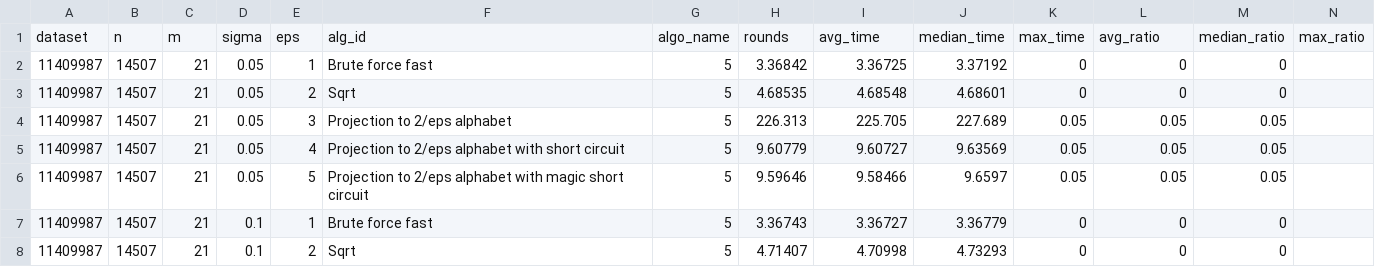
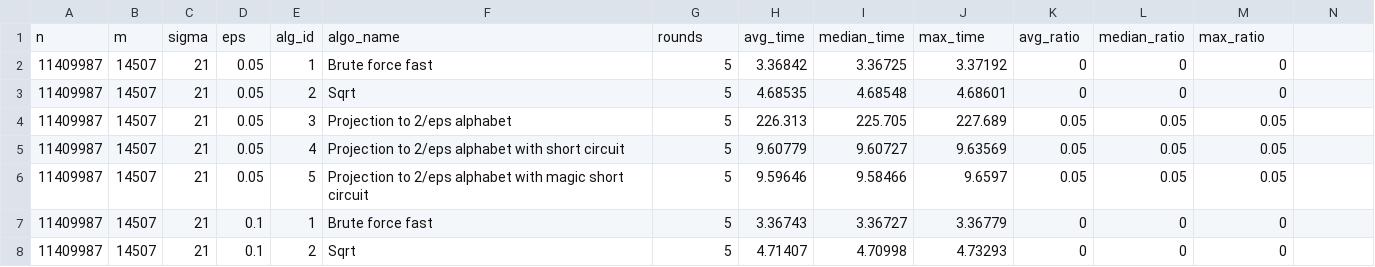
Before and after one commit to Balint-R/6_5220-project, a CSV file: results/MUC16.csv, drawn as a sheet; only a part is shown.

```diff
--- a/results/MUC16.csv
+++ b/results/MUC16.csv
@@ -1,2 +1,2 @@
-dataset,n,m,sigma,eps,alg_id,algo_name,rounds,avg_time,median_time,max_time,avg_ratio,median_ratio,max_ratio
+n,m,sigma,eps,alg_id,algo_name,rounds,avg_time,median_time,max_time,avg_ratio,median_ratio,max_ratio
 11409987,14507,21,0.05,1,"Brute force fast",5,3.36842,3.36725,3.37192,0,0,0
```
Also changed, not shown: results/covid.csv, results/nebulin.csv, 5 other files.
